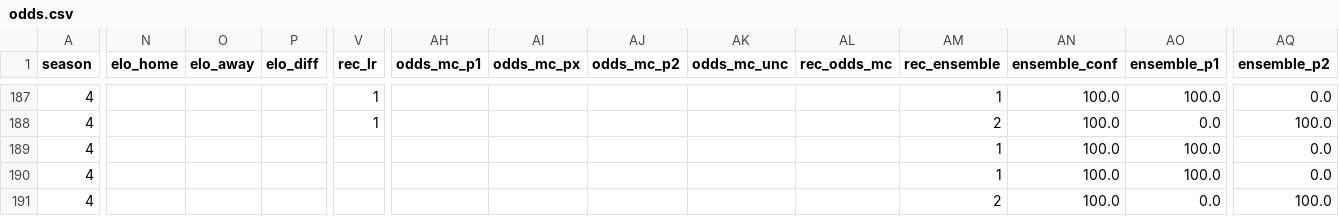
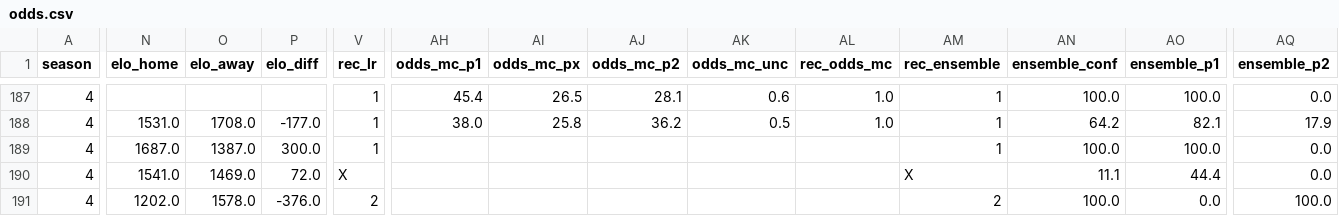
Before and after one commit to Stenner93/Odds, a CSV file: data/odds.csv, drawn as a sheet; only a part is shown, gaps mark what is left out; the diff covers the shown part only; the diff names each change by its address in the sheet, - before the commit and + after, or states it on an @@ line.

```diff
--- a/data/odds.csv
+++ b/data/odds.csv
-AH187 (odds_mc_p1): (empty)
+AH187 (odds_mc_p1): 45.4
-AI187 (odds_mc_px): (empty)
+AI187 (odds_mc_px): 26.5
-AJ187 (odds_mc_p2): (empty)
+AJ187 (odds_mc_p2): 28.1
-AK187 (odds_mc_unc): (empty)
+AK187 (odds_mc_unc): 0.6
-AL187:AL188 (rec_odds_mc): (empty)
+AL187:AL188 (rec_odds_mc): 1.0
-N188 (elo_home): (empty)
+N188 (elo_home): 1531.0
-O188 (elo_away): (empty)
+O188 (elo_away): 1708.0
-P188 (elo_diff): (empty)
+P188 (elo_diff): -177.0
-AH188 (odds_mc_p1): (empty)
+AH188 (odds_mc_p1): 38.0
-AI188 (odds_mc_px): (empty)
+AI188 (odds_mc_px): 25.8
-AJ188 (odds_mc_p2): (empty)
+AJ188 (odds_mc_p2): 36.2
-AK188 (odds_mc_unc): (empty)
+AK188 (odds_mc_unc): 0.5
-AM188 (rec_ensemble): 2
+AM188 (rec_ensemble): 1
-AN188 (ensemble_conf): 100.0
+AN188 (ensemble_conf): 64.2
-AO188 (ensemble_p1): 0.0
+AO188 (ensemble_p1): 82.1
-AQ188 (ensemble_p2): 100.0
+AQ188 (ensemble_p2): 17.9
-N189 (elo_home): (empty)
+N189 (elo_home): 1687.0
-O189 (elo_away): (empty)
+O189 (elo_away): 1387.0
-P189 (elo_diff): (empty)
+P189 (elo_diff): 300.0
-V189 (rec_lr): (empty)
+V189 (rec_lr): 1
-N190 (elo_home): (empty)
+N190 (elo_home): 1541.0
-O190 (elo_away): (empty)
+O190 (elo_away): 1469.0
-P190 (elo_diff): (empty)
+P190 (elo_diff): 72.0
-V190 (rec_lr): (empty)
+V190 (rec_lr): X
-AM190 (rec_ensemble): 1
+AM190 (rec_ensemble): X
-AN190 (ensemble_conf): 100.0
+AN190 (ensemble_conf): 11.1
-AO190 (ensemble_p1): 100.0
+AO190 (ensemble_p1): 44.4
-N191 (elo_home): (empty)
+N191 (elo_home): 1202.0
-O191 (elo_away): (empty)
+O191 (elo_away): 1578.0
-P191 (elo_diff): (empty)
+P191 (elo_diff): -376.0
-V191 (rec_lr): (empty)
+V191 (rec_lr): 2
```
Also changed, not shown: 37 edited cells elsewhere in this file, 1 other file.
